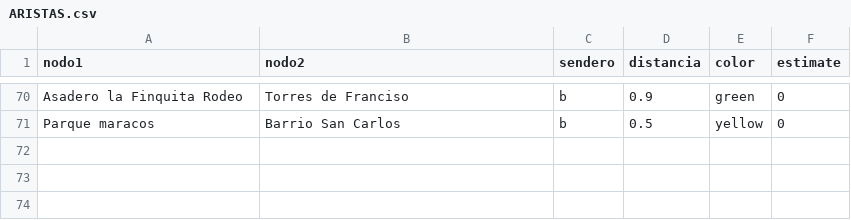
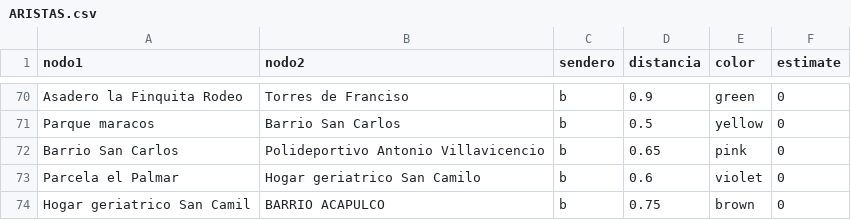
Before and after one commit to zeroxwx/PROYECTO, a CSV file: ARISTAS.csv, drawn as a sheet; only a part is shown, gaps mark what is left out; the diff names each change by its address in the sheet, - before the commit and + after, or states it on an @@ line.

Commit message:
Update ARISTAS.csv

```diff
--- a/ARISTAS.csv
+++ b/ARISTAS.csv
+row 72: Barrio San Carlos | Polideportivo Antonio Villavicencio | b | 0.65 | pink | 0
+row 73: Parcela el Palmar | Hogar geriatrico San Camilo | b | 0.6 | violet | 0
+row 74: Hogar geriatrico San Camil | BARRIO ACAPULCO | b | 0.75 | brown | 0
```
